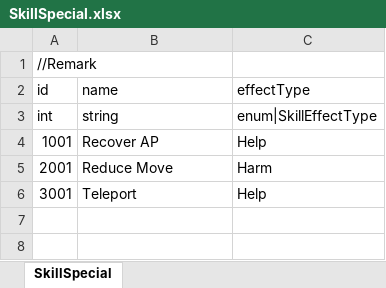
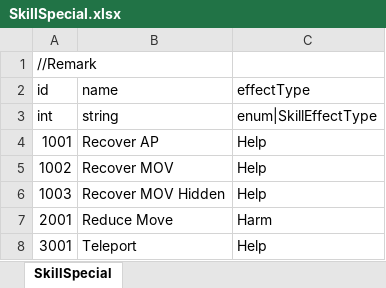
Before and after one commit to LUOHONGPENG/HermitRabbit, an Excel workbook: Assets/Excel/SkillSpecial.xlsx, sheet SkillSpecial, drawn as a sheet; values as stored, in another font and other column widths than the file's, no borders; the diff names each change by its address in the sheet, - before the commit and + after, or states it on an @@ line.

```diff
--- a/Assets/Excel/SkillSpecial.xlsx (sheet SkillSpecial)
+++ b/Assets/Excel/SkillSpecial.xlsx (sheet SkillSpecial)
+row 5: 1002 | Recover MOV | Help
+row 6: 1003 | Recover MOV Hidden | Help
```
Also changed, not shown: Assets/Excel/Skill.xlsx, 5 other files.
